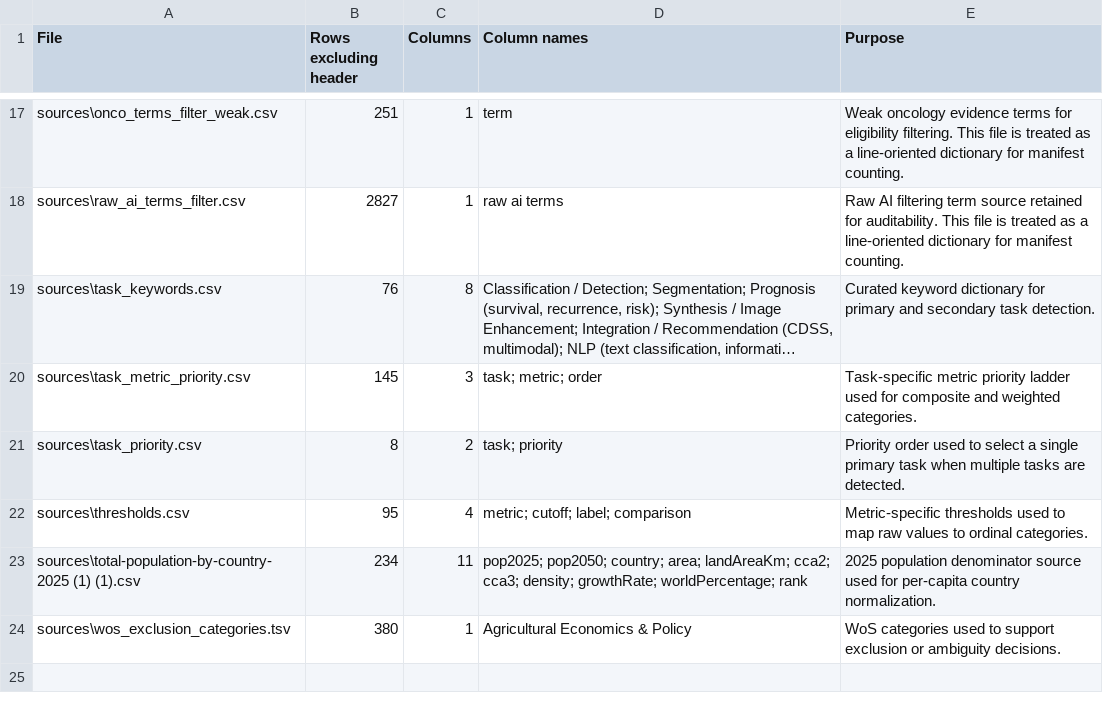
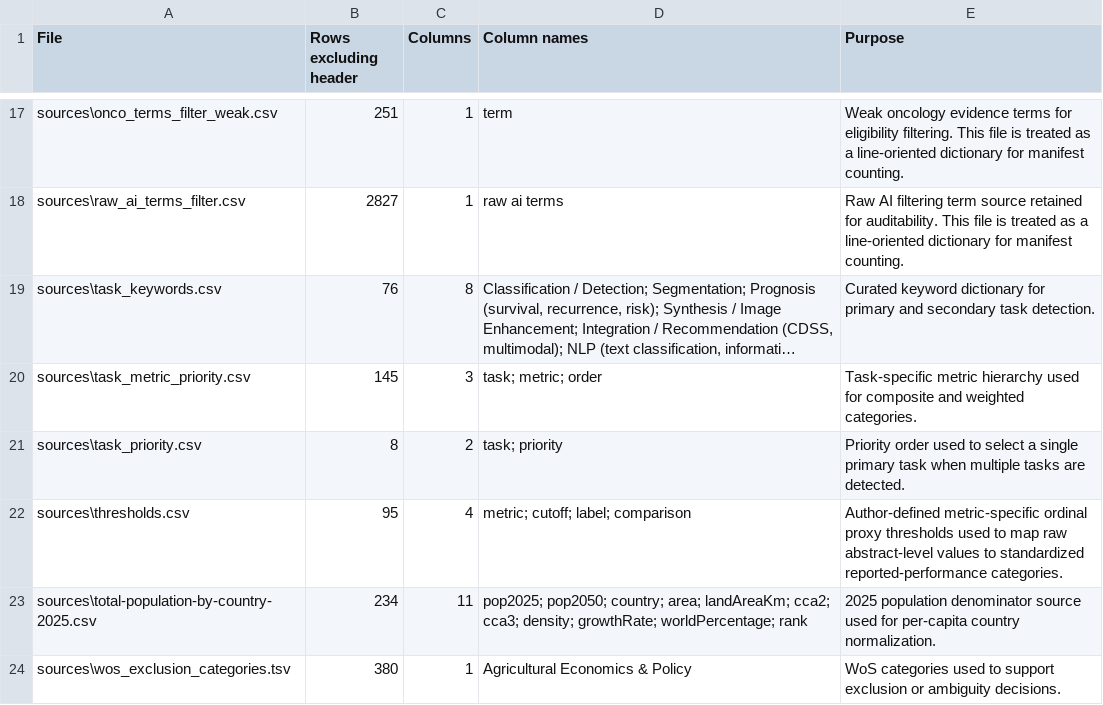
Before and after one commit to sciforce/OncoTagger, a CSV file: visualizations/outputs/data/supplementary_dictionary_manifest.csv, drawn as a sheet; only a part is shown, gaps mark what is left out; long unchanged cells end in …; the diff names each change by its address in the sheet, - before the commit and + after, or states it on an @@ line.

```diff
--- a/visualizations/outputs/data/supplementary_dictionary_manifest.csv
+++ b/visualizations/outputs/data/supplementary_dictionary_manifest.csv
-E20 (Purpose): Task-specific metric priority ladder used for…
+E20 (Purpose): Task-specific metric hierarchy used for…
-E22 (Purpose): Metric-specific thresholds used to map raw values to ordinal categories.
+E22 (Purpose): Author-defined metric-specific ordinal proxy thresholds used to map raw abstract-level values to standardized reported-performance categories.
-A23 (File): sources\total-population-by-country-2025 (1) (1).csv
+A23 (File): sources\total-population-by-country-2025.csv
```
Also changed, not shown: visualizations/outputs/data/main_display_plan.csv, visualizations/outputs/data/table1_design_validation_summary.csv, 24 other files.
